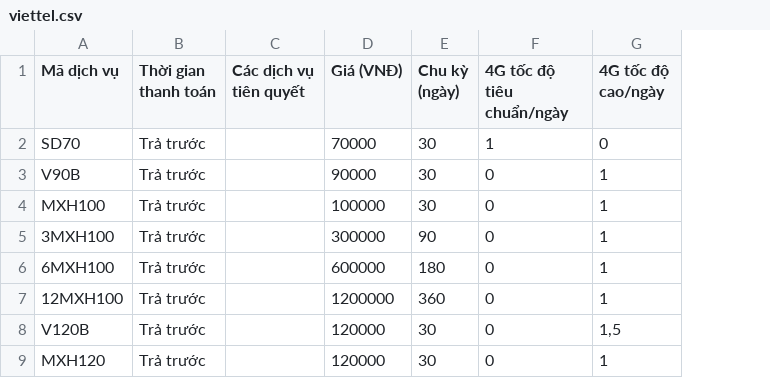
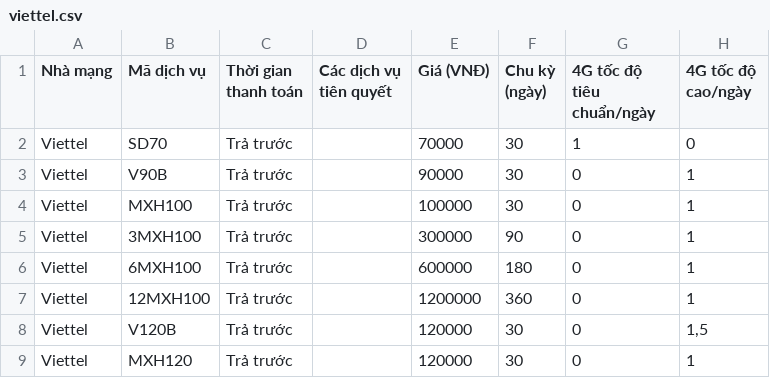
Before and after one commit to LLM-UET/RAG_Text, a CSV file: viettel.csv, drawn as a sheet; only a part is shown; the diff names each change by its address in the sheet, - before the commit and + after, or states it on an @@ line.

Commit message:
fix: pyarrow.lib.ArrowInvalid due to data type mismatch ; make sure column "Nhà mạng" is available

```diff
--- a/viettel.csv
+++ b/viettel.csv
+column A (Nhà mạng), rows 2-9: all Viettel
```
Also changed, not shown: 5 other files.
